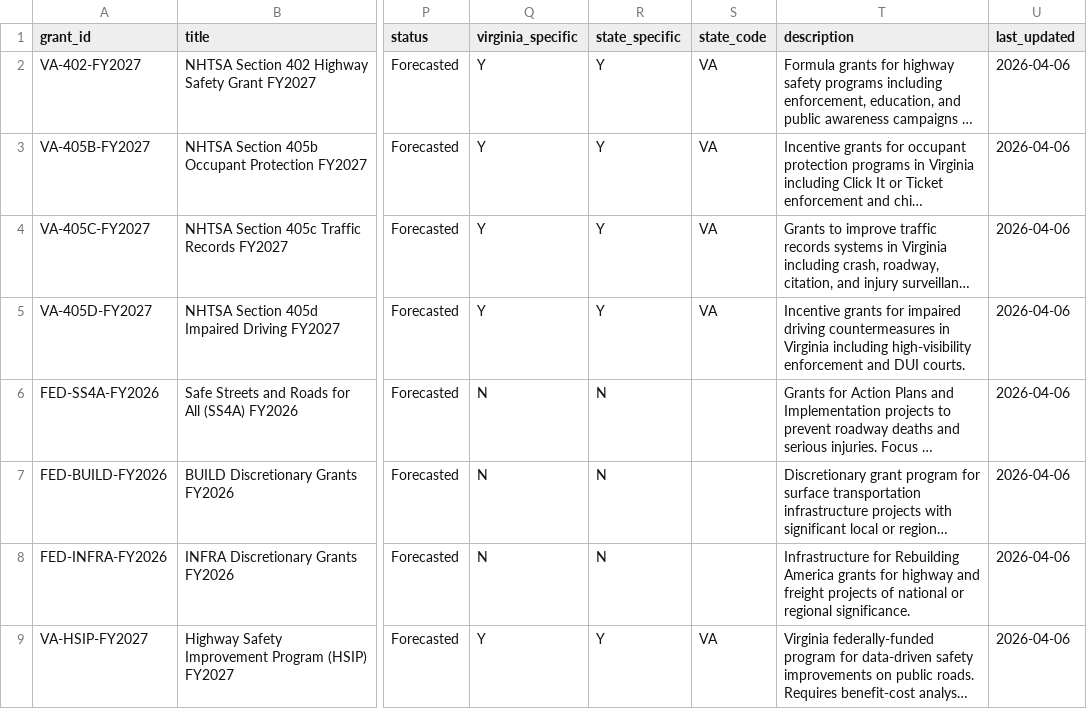
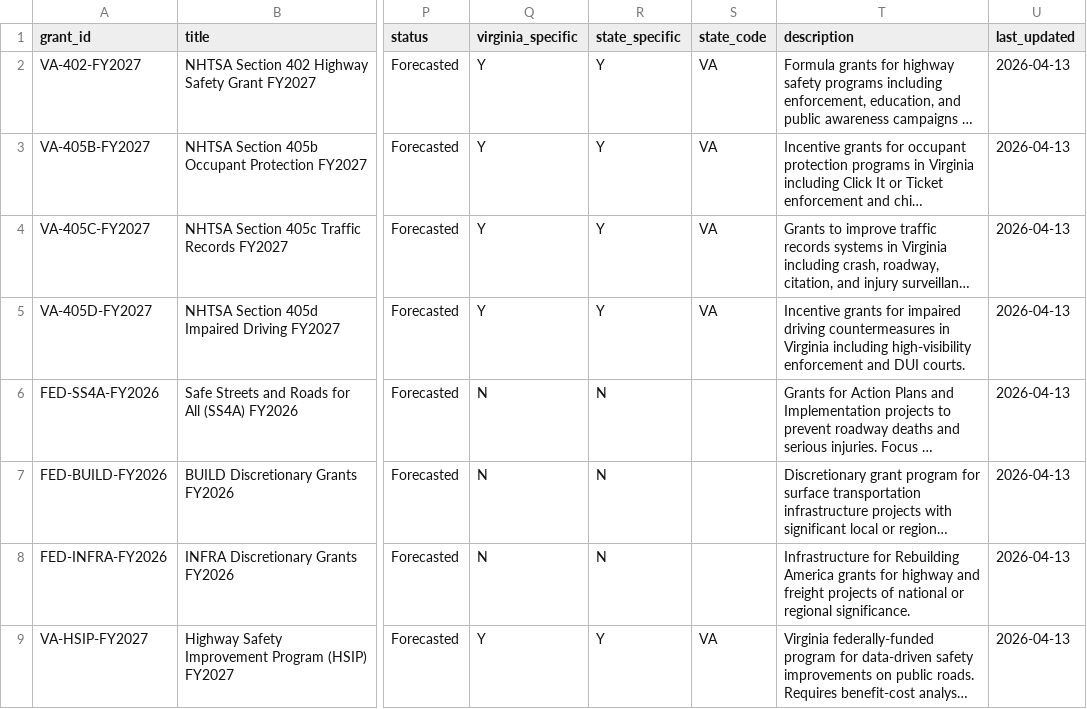
Before and after one commit to ecomhub200/Federal, a CSV file: data/grants.csv, drawn as a sheet; only a part is shown, gaps mark what is left out; long unchanged cells end in …; the diff names each change by its address in the sheet, - before the commit and + after, or states it on an @@ line.

```diff
--- a/data/grants.csv
+++ b/data/grants.csv
-U2:U9 (last_updated): 2026-04-06
+U2:U9 (last_updated): 2026-04-13
```
